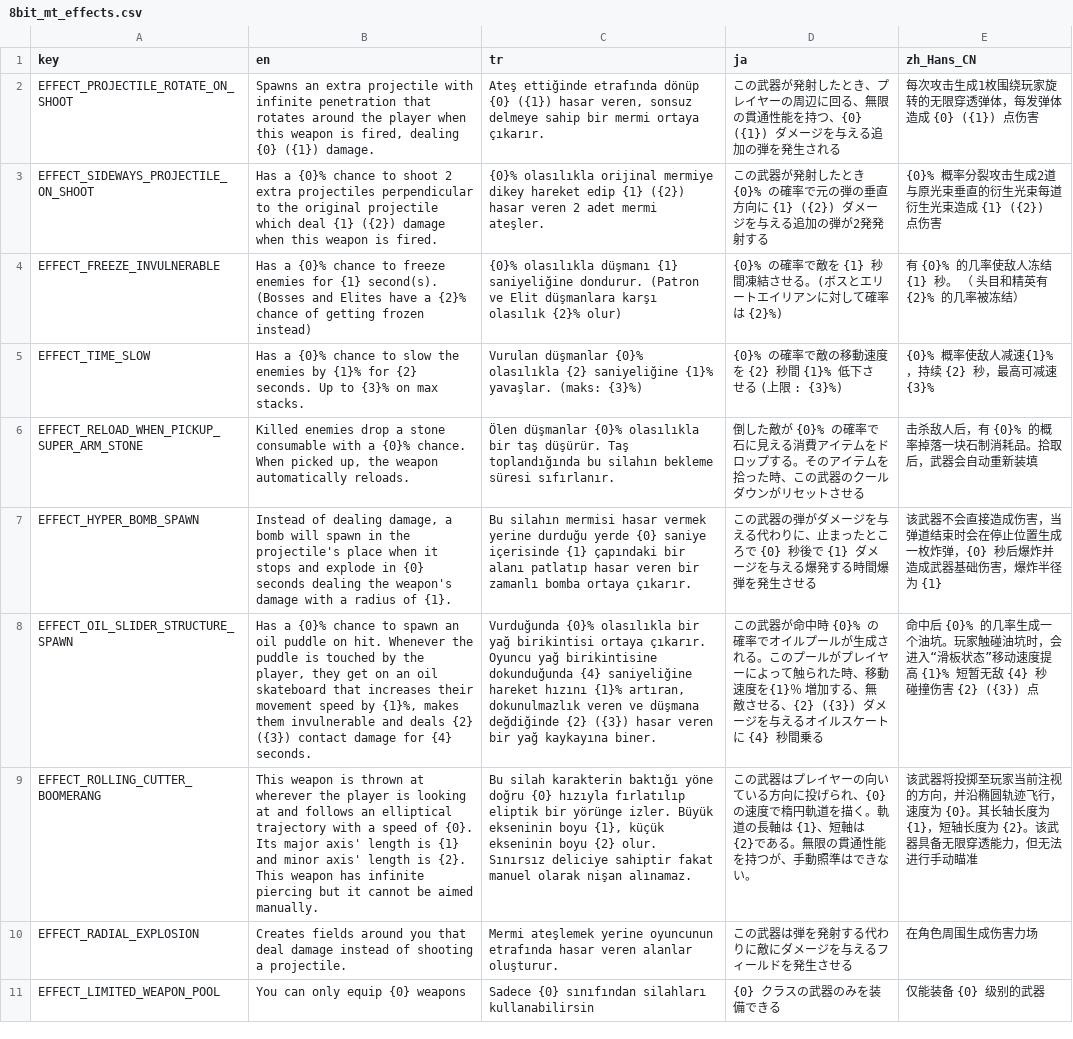
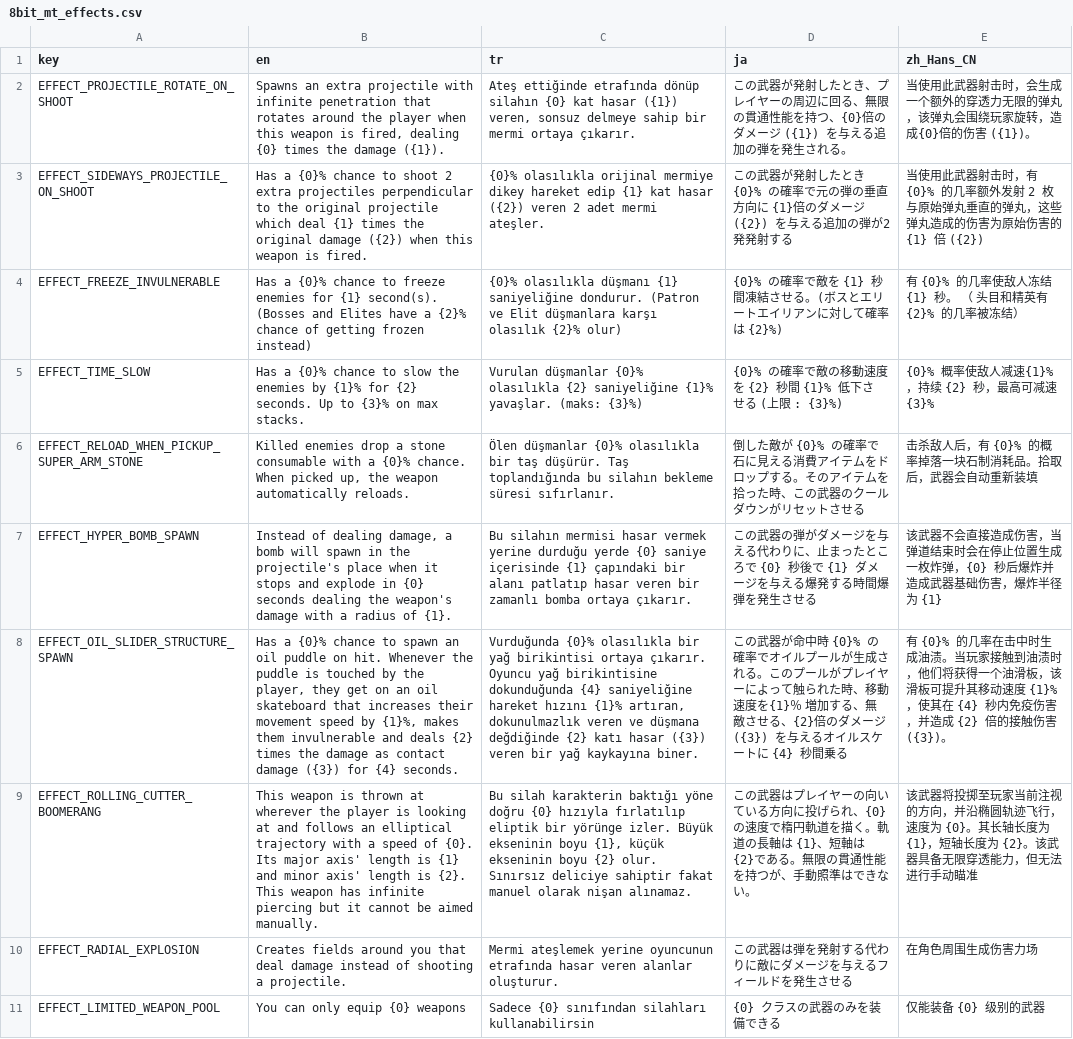
Before and after one commit to DoubleCyclone/Brotato-Mod, a CSV file: translations/8bit_mt_effects.csv, drawn as a sheet; only a part is shown; the diff names each change by its address in the sheet, - before the commit and + after, or states it on an @@ line.

Commit message:
translations edited, custom args colored

```diff
--- a/translations/8bit_mt_effects.csv
+++ b/translations/8bit_mt_effects.csv
-B2 (en): …dealing {0} ({1}) damage.
+B2 (en): …dealing {0} times the damage ({1}).
-C2 (tr): …etrafında dönüp {0} ({1}) hasar veren, sonsuz…
+C2 (tr): …etrafında dönüp silahın {0} kat hasar ({1}) veren, sonsuz…
-D2 (ja): …持つ、{0} ({1}) ダメージを与える追加の弾を発生される
+D2 (ja): …持つ、{0}倍のダメージ ({1}) を与える追加の弾を発生される。
-E2 (zh_Hans_CN): 每次攻击生成1枚围绕玩家旋转的无限穿透弹体，每发弹体造成 {0} ({1}) 点伤害
+E2 (zh_Hans_CN): 当使用此武器射击时，会生成一个额外的穿透力无限的弹丸，该弹丸会围绕玩家旋转，造成{0}倍的伤害 ({1})。
-B3 (en): …deal {1} ({2}) damage when this…
+B3 (en): …deal {1} times the original damage ({2}) when this…
-C3 (tr): …edip {1} ({2}) hasar veren 2…
+C3 (tr): …edip {1} kat hasar ({2}) veren 2…
-D3 (ja): …向に {1} ({2}) ダメージを与える…
+D3 (ja): …向に {1}倍のダメージ ({2}) を与える…
-E3 (zh_Hans_CN): {0}% 概率分裂攻击生成2道与原光束垂直的衍生光束每道衍生光束造成 {1} ({2}) 点伤害
+E3 (zh_Hans_CN): 当使用此武器射击时，有 {0}% 的几率额外发射 2 枚与原始弹丸垂直的弹丸，这些弹丸造成的伤害为原始伤害的 {1} 倍 ({2})
-B8 (en): …deals {2} ({3}) contact damage for {4}…
+B8 (en): …deals {2} times the damage as contact damage ({3}) for {4}…
-C8 (tr): …değdiğinde {2} ({3}) hasar veren bir…
+C8 (tr): …değdiğinde {2} katı hasar ({3}) veren bir…
-D8 (ja): …せる、{2} ({3}) ダメージを与える…
+D8 (ja): …せる、{2}倍のダメージ ({3}) を与える…
-E8 (zh_Hans_CN): 命中后 {0}% 的几率生成一个油坑。玩家触碰油坑时，会进入“滑板状态”移动速度提高 {1}% 短暂无敌 {4} 秒碰撞伤害 {2} ({3}) 点
+E8 (zh_Hans_CN): 有 {0}% 的几率在击中时生成油渍。当玩家接触到油渍时，他们将获得一个油滑板，该滑板可提升其移动速度 {1}%，使其在 {4} 秒内免疫伤害，并造成 {2} 倍的接触伤害 ({3})。
```
Also changed, not shown: 41 other files.
